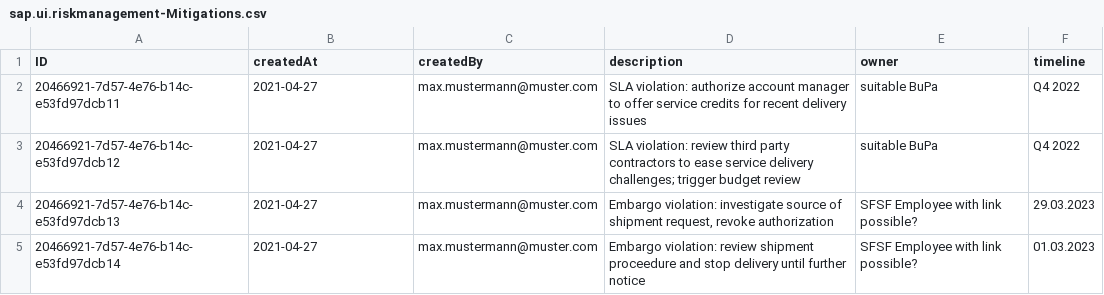
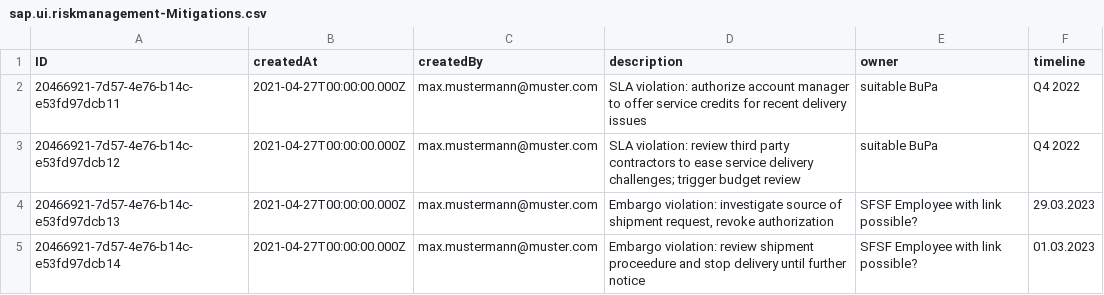
Before and after one commit to SAP-samples/cloud-cap-risk-management, a CSV file: templates/create-cap-application/db/data/sap.ui.riskmanagement-Mitigations.csv, drawn as a sheet.

```diff
--- a/templates/create-cap-application/db/data/sap.ui.riskmanagement-Mitigations.csv
+++ b/templates/create-cap-application/db/data/sap.ui.riskmanagement-Mitigations.csv
@@ -1,5 +1,5 @@
 ID;createdAt;createdBy;description;owner;timeline
-20466921-7d57-4e76-b14c-e53fd97dcb11;2021-04-27;max.mustermann@muster.com;SLA violation: authorize account manager to offer service credits for recent delivery issues;suitable BuPa;Q4 2022
-20466921-7d57-4e76-b14c-e53fd97dcb12;2021-04-27;max.mustermann@muster.com;"SLA violation: review third party contractors to ease service delivery challenges; trigger budget review";suitable BuPa;Q4 2022
-20466921-7d57-4e76-b14c-e53fd97dcb13;2021-04-27;max.mustermann@muster.com;Embargo violation: investigate source of shipment request, revoke authorization;SFSF Employee with link possible?;29.03.2023
-20466921-7d57-4e76-b14c-e53fd97dcb14;2021-04-27;max.mustermann@muster.com;Embargo violation: review shipment proceedure and stop delivery until further notice;SFSF Employee with link possible?;01.03.2023
+20466921-7d57-4e76-b14c-e53fd97dcb11;2021-04-27T00:00:00.000Z;max.mustermann@muster.com;SLA violation: authorize account manager to offer service credits for recent delivery issues;suitable BuPa;Q4 2022
+20466921-7d57-4e76-b14c-e53fd97dcb12;2021-04-27T00:00:00.000Z;max.mustermann@muster.com;"SLA violation: review third party contractors to ease service delivery challenges; trigger budget review";suitable BuPa;Q4 2022
+20466921-7d57-4e76-b14c-e53fd97dcb13;2021-04-27T00:00:00.000Z;max.mustermann@muster.com;Embargo violation: investigate source of shipment request, revoke authorization;SFSF Employee with link possible?;29.03.2023
+20466921-7d57-4e76-b14c-e53fd97dcb14;2021-04-27T00:00:00.000Z;max.mustermann@muster.com;Embargo violation: review shipment proceedure and stop delivery until further notice;SFSF Employee with link possible?;01.03.2023
```
Also changed, not shown: templates/create-cap-application/db/data/sap.ui.riskmanagement-Risks.csv, 3 other files.
